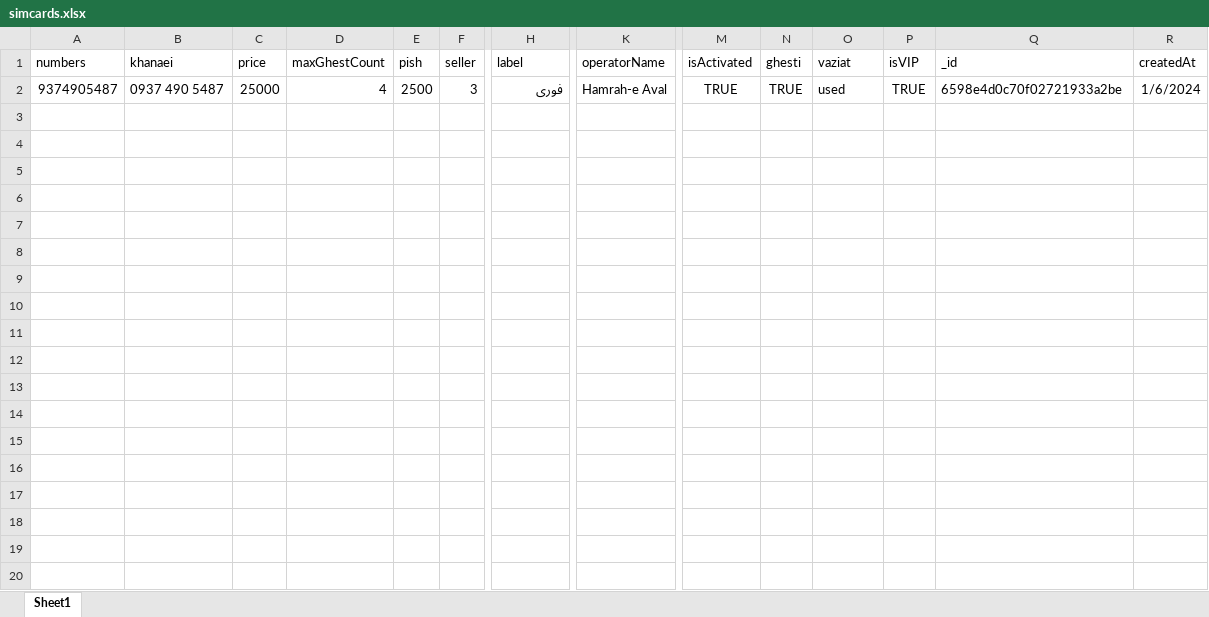
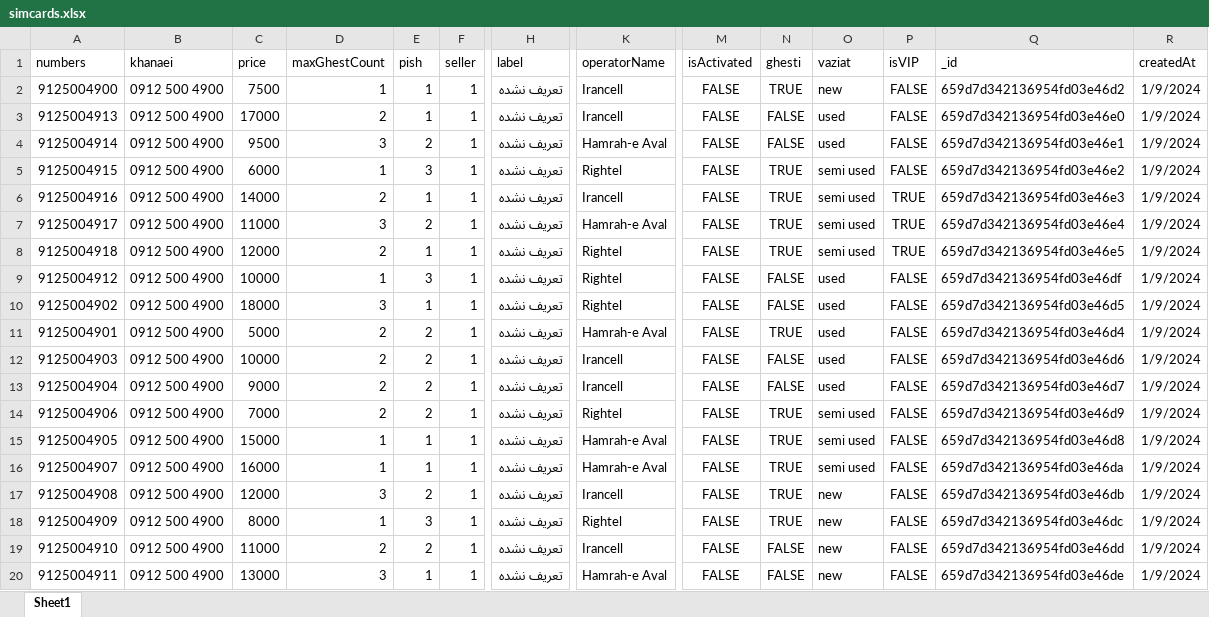
Before and after one commit to mahdi-kamali/SIMROUND-backend, an Excel workbook: files/simcards.xlsx, sheet Sheet1, drawn as a sheet; only a part is shown, gaps mark what is left out; values as stored, in another font and other column widths than the file's, no borders; removed rows and columns are numbered as before the commit, all else as after; rows hold the shown columns only; the diff names each change by its address in the sheet, - before the commit and + after, or states it on an @@ line.

Commit message:
excel export import implemented

```diff
--- a/files/simcards.xlsx (sheet Sheet1)
+++ b/files/simcards.xlsx (sheet Sheet1)
-row 2: 9374905487 | 0937 490 5487 | 25000 | 4 | 2500 | 3 | فوری | Hamrah-e Aval | TRUE | TRUE | used | TRUE | 6598e4d0c70f02721933a2be | 1/6/2024
+row 2: 9125004900 | 0912 500 4900 | 7500 | 1 | 1 | 1 | تعریف نشده | Irancell | FALSE | TRUE | new | FALSE | 659d7d342136954fd03e46d2 | 1/9/2024
+row 3: 9125004913 | 0912 500 4900 | 17000 | 2 | 1 | 1 | تعریف نشده | Irancell | FALSE | FALSE | used | FALSE | 659d7d342136954fd03e46e0 | 1/9/2024
+row 4: 9125004914 | 0912 500 4900 | 9500 | 3 | 2 | 1 | تعریف نشده | Hamrah-e Aval | FALSE | FALSE | used | FALSE | 659d7d342136954fd03e46e1 | 1/9/2024
+row 5: 9125004915 | 0912 500 4900 | 6000 | 1 | 3 | 1 | تعریف نشده | Rightel | FALSE | TRUE | semi used | FALSE | 659d7d342136954fd03e46e2 | 1/9/2024
+row 6: 9125004916 | 0912 500 4900 | 14000 | 2 | 1 | 1 | تعریف نشده | Irancell | FALSE | TRUE | semi used | TRUE | 659d7d342136954fd03e46e3 | 1/9/2024
+row 7: 9125004917 | 0912 500 4900 | 11000 | 3 | 2 | 1 | تعریف نشده | Hamrah-e Aval | FALSE | TRUE | semi used | TRUE | 659d7d342136954fd03e46e4 | 1/9/2024
+row 8: 9125004918 | 0912 500 4900 | 12000 | 2 | 1 | 1 | تعریف نشده | Rightel | FALSE | TRUE | semi used | TRUE | 659d7d342136954fd03e46e5 | 1/9/2024
+row 9: 9125004912 | 0912 500 4900 | 10000 | 1 | 3 | 1 | تعریف نشده | Rightel | FALSE | FALSE | used | FALSE | 659d7d342136954fd03e46df | 1/9/2024
+row 10: 9125004902 | 0912 500 4900 | 18000 | 3 | 1 | 1 | تعریف نشده | Rightel | FALSE | FALSE | used | FALSE | 659d7d342136954fd03e46d5 | 1/9/2024
+row 11: 9125004901 | 0912 500 4900 | 5000 | 2 | 2 | 1 | تعریف نشده | Hamrah-e Aval | FALSE | TRUE | used | FALSE | 659d7d342136954fd03e46d4 | 1/9/2024
+row 12: 9125004903 | 0912 500 4900 | 10000 | 2 | 2 | 1 | تعریف نشده | Irancell | FALSE | FALSE | used | FALSE | 659d7d342136954fd03e46d6 | 1/9/2024
+row 13: 9125004904 | 0912 500 4900 | 9000 | 2 | 2 | 1 | تعریف نشده | Irancell | FALSE | FALSE | used | FALSE | 659d7d342136954fd03e46d7 | 1/9/2024
+row 14: 9125004906 | 0912 500 4900 | 7000 | 2 | 2 | 1 | تعریف نشده | Rightel | FALSE | TRUE | semi used | FALSE | 659d7d342136954fd03e46d9 | 1/9/2024
+row 15: 9125004905 | 0912 500 4900 | 15000 | 1 | 1 | 1 | تعریف نشده | Hamrah-e Aval | FALSE | TRUE | semi used | FALSE | 659d7d342136954fd03e46d8 | 1/9/2024
+row 16: 9125004907 | 0912 500 4900 | 16000 | 1 | 1 | 1 | تعریف نشده | Hamrah-e Aval | FALSE | TRUE | semi used | FALSE | 659d7d342136954fd03e46da | 1/9/2024
+row 17: 9125004908 | 0912 500 4900 | 12000 | 3 | 2 | 1 | تعریف نشده | Irancell | FALSE | TRUE | new | FALSE | 659d7d342136954fd03e46db | 1/9/2024
+row 18: 9125004909 | 0912 500 4900 | 8000 | 1 | 3 | 1 | تعریف نشده | Rightel | FALSE | TRUE | new | FALSE | 659d7d342136954fd03e46dc | 1/9/2024
+row 19: 9125004910 | 0912 500 4900 | 11000 | 2 | 2 | 1 | تعریف نشده | Irancell | FALSE | FALSE | new | FALSE | 659d7d342136954fd03e46dd | 1/9/2024
+row 20: 9125004911 | 0912 500 4900 | 13000 | 3 | 1 | 1 | تعریف نشده | Hamrah-e Aval | FALSE | FALSE | new | FALSE | 659d7d342136954fd03e46de | 1/9/2024
```
Also changed, not shown: 3 other files.
